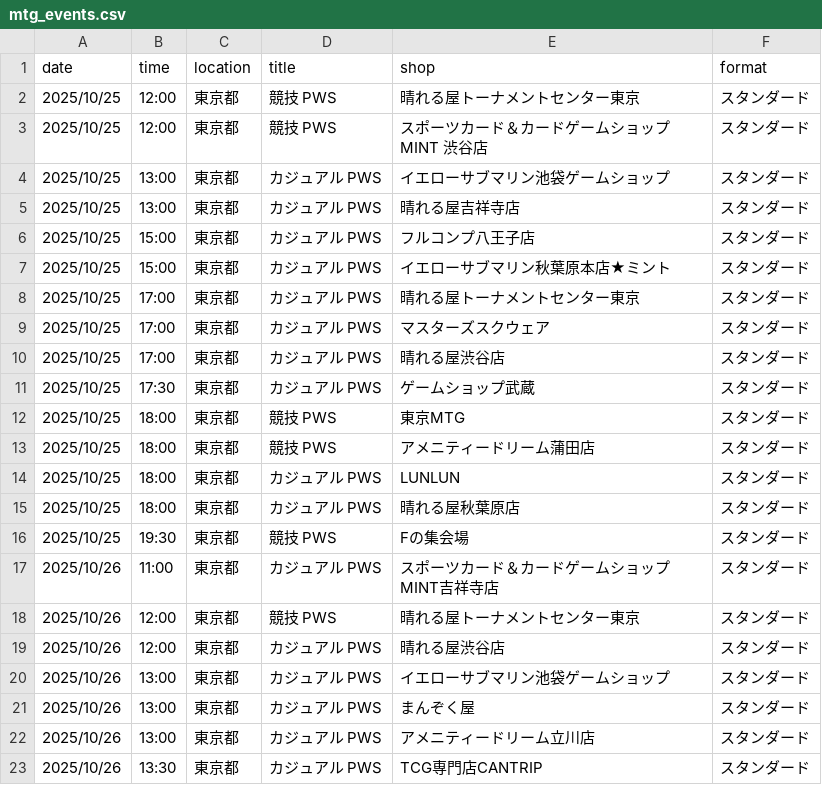
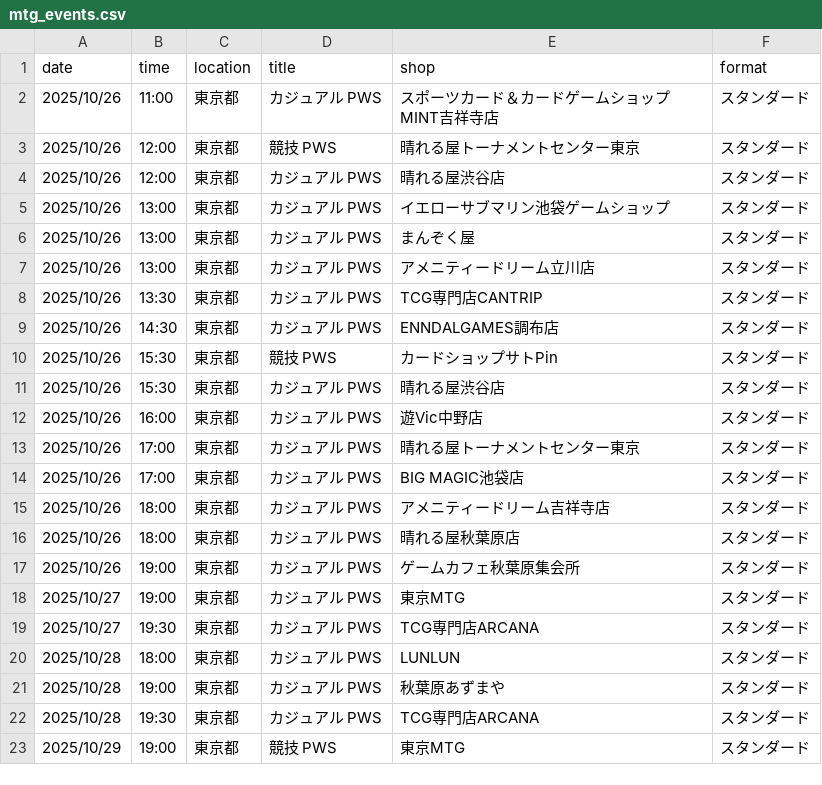
Before and after one commit to wakame1367/mtg_official_event_scraper, a CSV file: mtg_events.csv, drawn as a sheet; only a part is shown; the shorter side is filled out with more unchanged rows.

Commit message:
docs: Auto-update MTG events calendar [skip ci] 9ed999b9b4177d3915394fd37ac54a7e7030161e

```diff
--- a/mtg_events.csv
+++ b/mtg_events.csv
@@ -1,17 +1,2 @@
 date,time,location,title,shop,format
-2025/10/25,12:00,東京都,競技 PWS,晴れる屋トーナメントセンター東京,スタンダード
-2025/10/25,12:00,東京都,競技 PWS,スポーツカード＆カードゲームショップMINT 渋谷店,スタンダード
-2025/10/25,13:00,東京都,カジュアル PWS,イエローサブマリン池袋ゲームショップ,スタンダード
-2025/10/25,13:00,東京都,カジュアル PWS,晴れる屋吉祥寺店,スタンダード
-2025/10/25,15:00,東京都,カジュアル PWS,フルコンプ八王子店,スタンダード
-2025/10/25,15:00,東京都,カジュアル PWS,イエローサブマリン秋葉原本店★ミント,スタンダード
-2025/10/25,17:00,東京都,カジュアル PWS,晴れる屋トーナメントセンター東京,スタンダード
-2025/10/25,17:00,東京都,カジュアル PWS,マスターズスクウェア,スタンダード
-2025/10/25,17:00,東京都,カジュアル PWS,晴れる屋渋谷店,スタンダード
-2025/10/25,17:30,東京都,カジュアル PWS,ゲームショップ武蔵,スタンダード
-2025/10/25,18:00,東京都,競技 PWS,東京MTG,スタンダード
-2025/10/25,18:00,東京都,競技 PWS,アメニティードリーム蒲田店,スタンダード
-2025/10/25,18:00,東京都,カジュアル PWS,LUNLUN,スタンダード
-2025/10/25,18:00,東京都,カジュアル PWS,晴れる屋秋葉原店,スタンダード
-2025/10/25,19:30,東京都,競技 PWS,Fの集会場,スタンダード
 2025/10/26,11:00,東京都,カジュアル PWS,スポーツカード＆カードゲームショップMINT吉祥寺店,スタンダード
```
Also changed, not shown: mtg_events_latest.csv, 2 other files.
